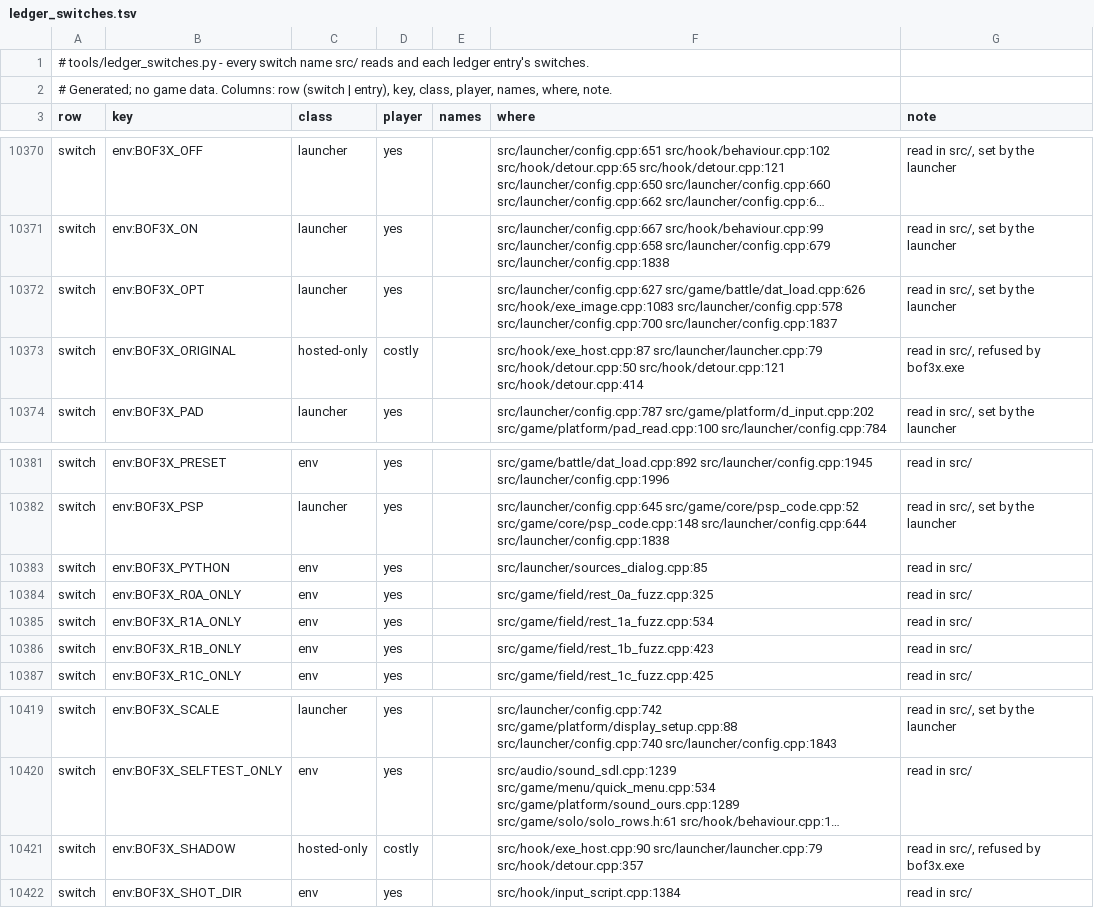
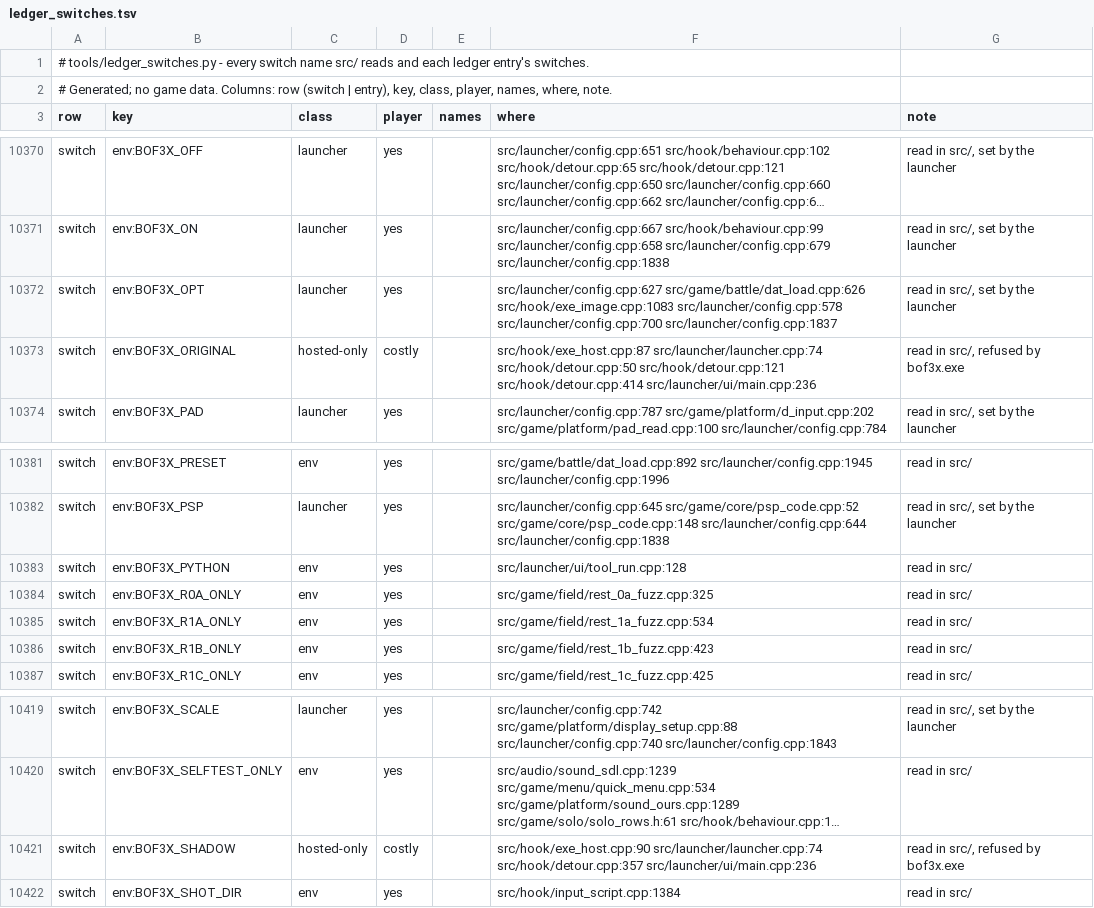
Before and after one commit to kerokline/BreathOfFire3PCPort, a TSV file: analysis/ledger_switches.tsv, drawn as a sheet; only a part is shown, gaps mark what is left out; long unchanged cells end in …; the diff covers the shown part only; the diff names each change by its address in the sheet, - before the commit and + after, or states it on an @@ line.

```diff
--- a/analysis/ledger_switches.tsv
+++ b/analysis/ledger_switches.tsv
-F10373 (where): src/hook/exe_host.cpp:87 src/launcher/launcher.cpp:79 src/hook/detour.cpp:50 src/hook/detour.cpp:121 src/hook/detour.cpp:414
+F10373 (where): src/hook/exe_host.cpp:87 src/launcher/launcher.cpp:74 src/hook/detour.cpp:50 src/hook/detour.cpp:121 src/hook/detour.cpp:414 src/launcher/ui/main.cpp:236
-F10383 (where): src/launcher/sources_dialog.cpp:85
+F10383 (where): src/launcher/ui/tool_run.cpp:128
-F10421 (where): src/hook/exe_host.cpp:90 src/launcher/launcher.cpp:79 src/hook/detour.cpp:357
+F10421 (where): src/hook/exe_host.cpp:90 src/launcher/launcher.cpp:74 src/hook/detour.cpp:357 src/launcher/ui/main.cpp:236
```
Also changed, not shown: 9 edited cells elsewhere in this file, 2 other files.
